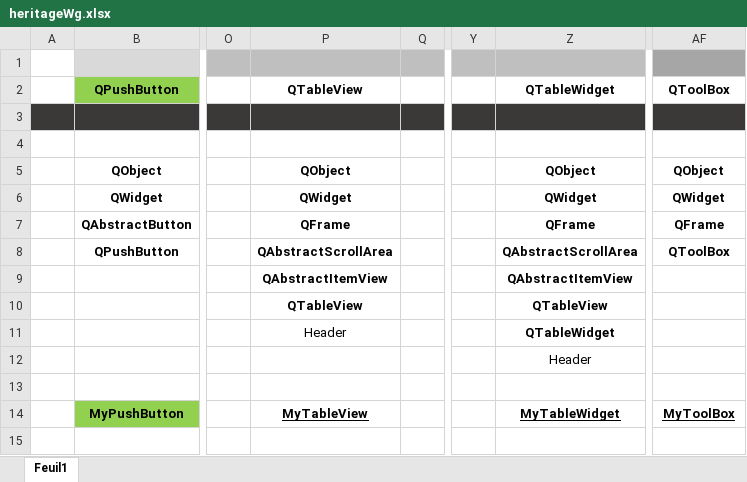
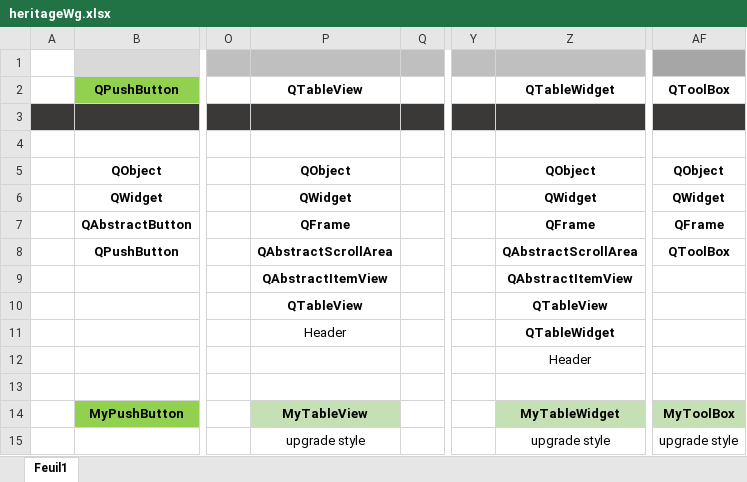
Before and after one commit to LaM0uette/PySide6_Blank_Project_demo, an Excel workbook: docs/heritageWg.xlsx, sheet Feuil1, drawn as a sheet; only a part is shown, gaps mark what is left out; values as stored, in another font and other column widths than the file's, no borders; conditional formats not drawn; the diff names each change by its address in the sheet, - before the commit and + after, or states it on an @@ line.

```diff
--- a/docs/heritageWg.xlsx (sheet Feuil1)
+++ b/docs/heritageWg.xlsx (sheet Feuil1)
@@ P14 fill: none → #C5E0B4, underline: on → off @@
@@ Z14 fill: none → #C5E0B4, underline: on → off @@
@@ AF14 fill: none → #C5E0B4, underline: on → off @@
-P15: (empty)
+P15: upgrade style
-Z15: (empty)
+Z15: upgrade style
-AF15: (empty)
+AF15: upgrade style
```
Also changed, not shown: 3 other files.
